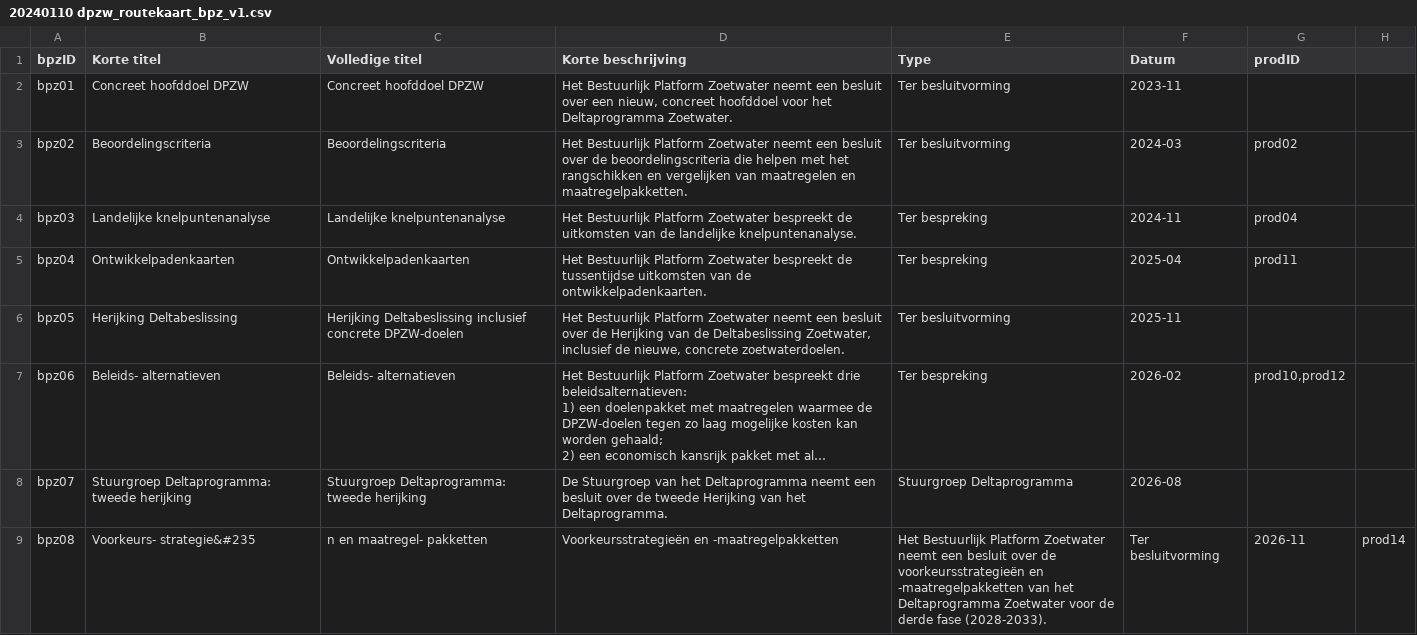
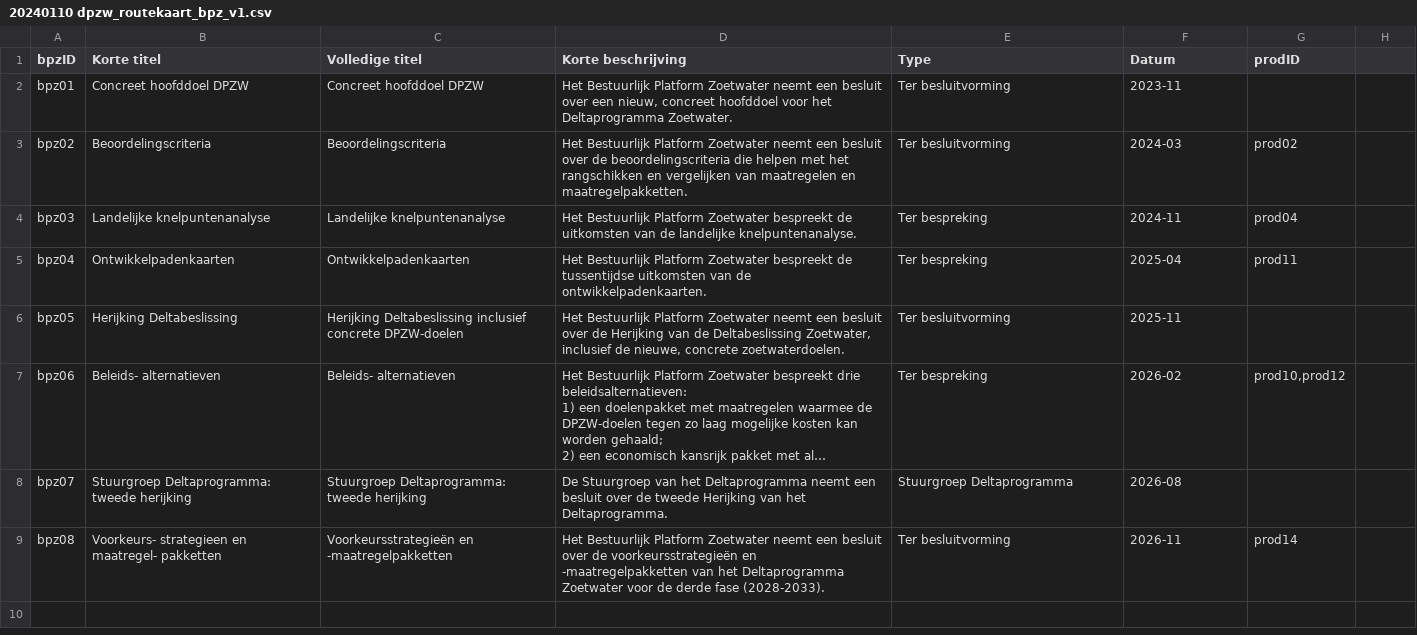
Before and after one commit to Climate-Adaptation-Services/rz-data, a CSV file: 20240110 dpzw_routekaart_bpz_v1.csv, drawn as a sheet; long unchanged cells end in …; the diff names each change by its address in the sheet, - before the commit and + after, or states it on an @@ line.

Commit message:
Update 20240110 dpzw_routekaart_bpz_v1.csv

```diff
--- a/20240110 dpzw_routekaart_bpz_v1.csv
+++ b/20240110 dpzw_routekaart_bpz_v1.csv
-B9 (Korte titel): Voorkeurs- strategie&#235
+B9 (Korte titel): Voorkeurs- strategieen en maatregel- pakketten
-C9 (Volledige titel): n en maatregel- pakketten
+C9 (Volledige titel): Voorkeursstrategieën en -maatregelpakketten
-D9 (Korte beschrijving): Voorkeursstrategieën en -maatregelpakketten
+D9 (Korte beschrijving): Het Bestuurlijk Platform Zoetwater neemt een besluit over de voorkeursstrategieën en -maatregelpakketten van het Deltaprogramma Zoetwater voor de derde fase (2028-2033).
-E9 (Type): Het Bestuurlijk Platform Zoetwater neemt een besluit over de voorkeursstrategieën en -maatregelpakketten van het Deltaprogramma Zoetwater voor de derde fase (2028-2033).
+E9 (Type): Ter besluitvorming
-F9 (Datum): Ter besluitvorming
+F9 (Datum): 2026-11
-G9 (prodID): 2026-11
+G9 (prodID): prod14
-H9: prod14
+H9: (empty)
```
